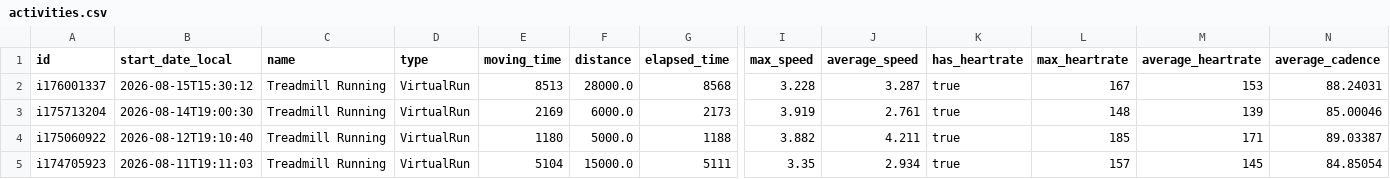
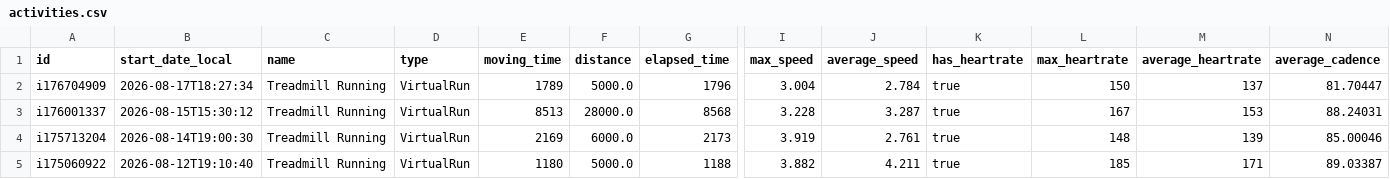
Before and after one commit to Trojon99/intervals-daily-coach, a CSV file: data/latest/activities.csv, drawn as a sheet; only a part is shown, gaps mark what is left out; the shorter side is filled out with more unchanged rows; rows hold the shown columns only; the diff names each change by its address in the sheet, - before the commit and + after, or states it on an @@ line.

```diff
--- a/data/latest/activities.csv
+++ b/data/latest/activities.csv
+row 2: i176704909 | 2026-08-17T18:27:34 | Treadmill Running | VirtualRun | 1789 | 5000.0 | 1796 | 3.004 | 2.784 | true | 150 | 137 | 81.70447
```
Also changed, not shown: data/latest/wellness.csv, 11 other files.
